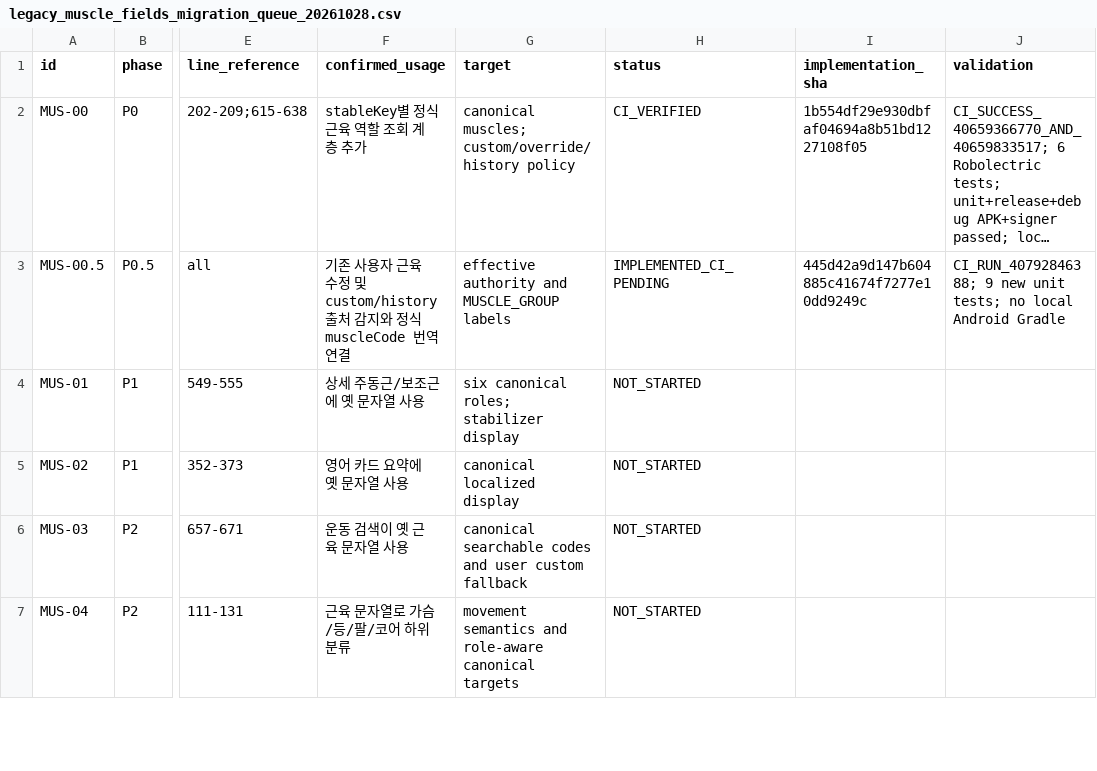
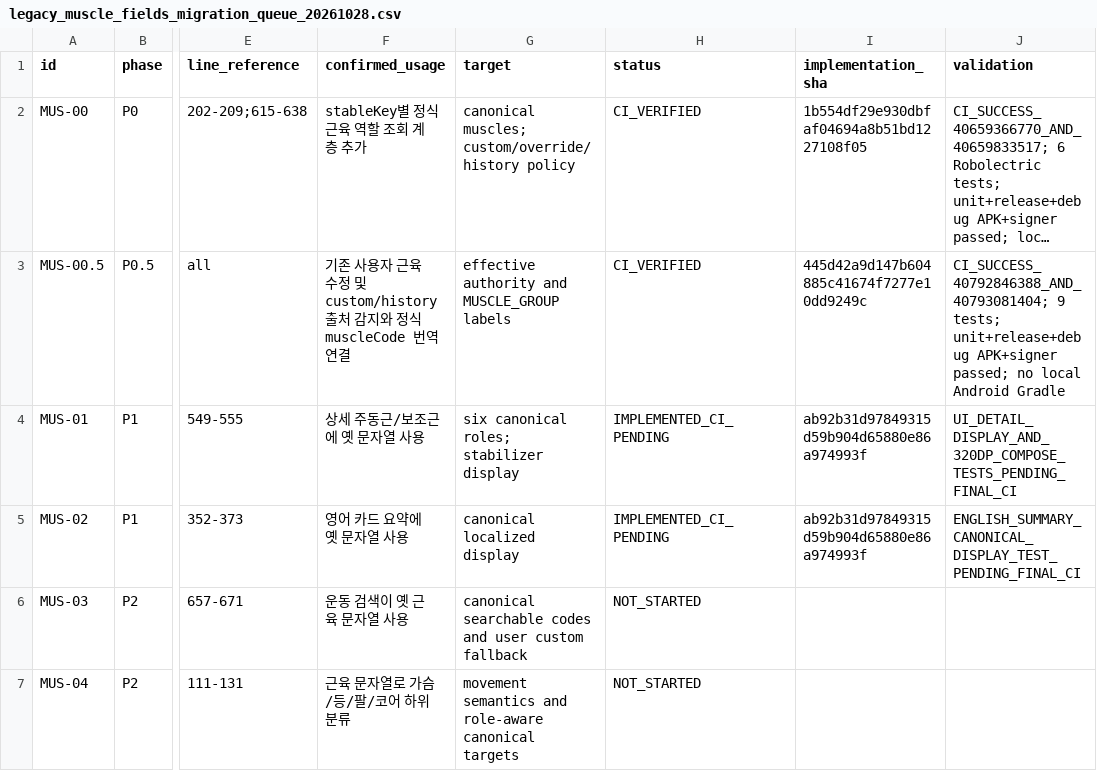
Before and after one commit to Mascollel-Ko/WhatYouGottaDo, a CSV file: docs/audits/legacy_muscle_fields_migration_queue_20261028.csv, drawn as a sheet; only a part is shown, gaps mark what is left out; long unchanged cells end in …; the diff names each change by its address in the sheet, - before the commit and + after, or states it on an @@ line.

Commit message:
fix(metadata): refresh muscle display after restore and track MUS-01/02 CI

```diff
--- a/docs/audits/legacy_muscle_fields_migration_queue_20261028.csv
+++ b/docs/audits/legacy_muscle_fields_migration_queue_20261028.csv
-H3 (status): IMPLEMENTED_CI_PENDING
+H3 (status): CI_VERIFIED
-J3 (validation): CI_RUN_40792846388; 9 new unit tests; no local…
+J3 (validation): CI_SUCCESS_40792846388_AND_40793081404; 9 tests; unit+release+debug APK+signer passed; no local…
-H4:H5 (status): NOT_STARTED
+H4:H5 (status): IMPLEMENTED_CI_PENDING
-I4:I5 (implementation_sha): (empty)
+I4:I5 (implementation_sha): ab92b31d97849315d59b904d65880e86a974993f
-J4 (validation): (empty)
+J4 (validation): UI_DETAIL_DISPLAY_AND_320DP_COMPOSE_TESTS_PENDING_FINAL_CI
-J5 (validation): (empty)
+J5 (validation): ENGLISH_SUMMARY_CANONICAL_DISPLAY_TEST_PENDING_FINAL_CI
```
Also changed, not shown: 2 other files.
